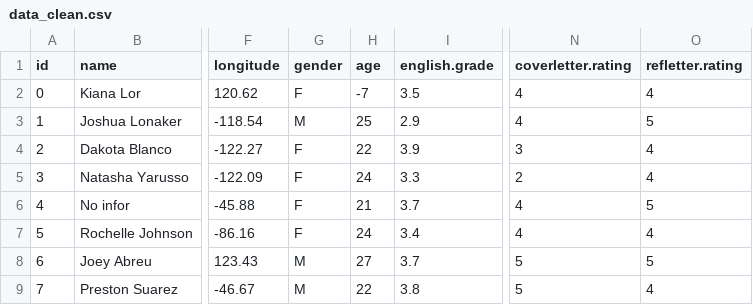
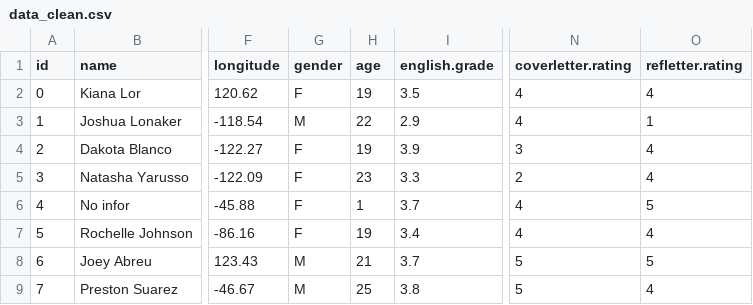
Before and after one commit to chuongminh32/PROJECT_PYTHON, a CSV file: data/data_clean.csv, drawn as a sheet; only a part is shown, gaps mark what is left out; the diff names each change by its address in the sheet, - before the commit and + after, or states it on an @@ line.

```diff
--- a/data/data_clean.csv
+++ b/data/data_clean.csv
-H2 (age): -7
+H2 (age): 19
-H3 (age): 25
+H3 (age): 22
-O3 (refletter.rating): 5
+O3 (refletter.rating): 1
-H4 (age): 22
+H4 (age): 19
-H5 (age): 24
+H5 (age): 23
-H6 (age): 21
+H6 (age): 1
-H7 (age): 24
+H7 (age): 19
-H8 (age): 27
+H8 (age): 21
-H9 (age): 22
+H9 (age): 25
```
Also changed, not shown: data/data_demo.csv, 2 other files.
